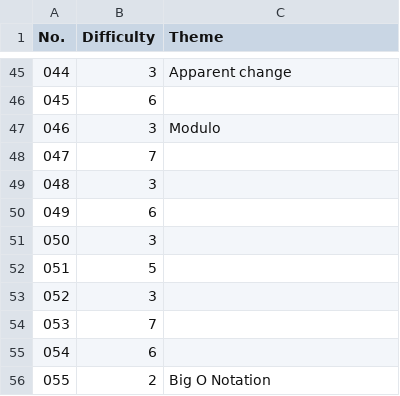
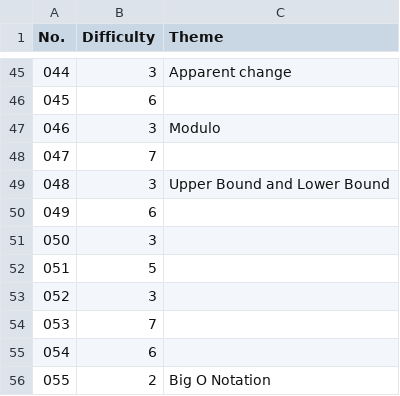
Before and after one commit to warabico/AtCoder, a CSV file: typical90/note.csv, drawn as a sheet; only a part is shown, gaps mark what is left out.

Commit message:
Typical90 048

```diff
--- a/typical90/note.csv
+++ b/typical90/note.csv
@@ -48,3 +48,3 @@ No., Difficulty, Theme
 047, 7,
-048, 3,
+048, 3, Upper Bound and Lower Bound
 049, 6,
```
Also changed, not shown: 1 other file.
